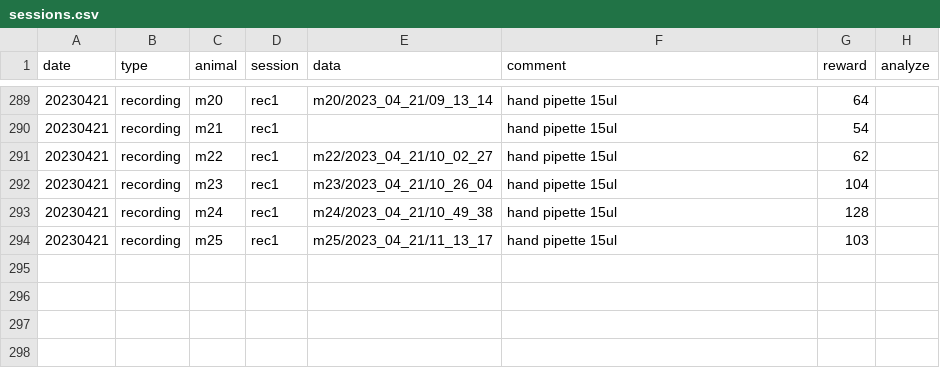
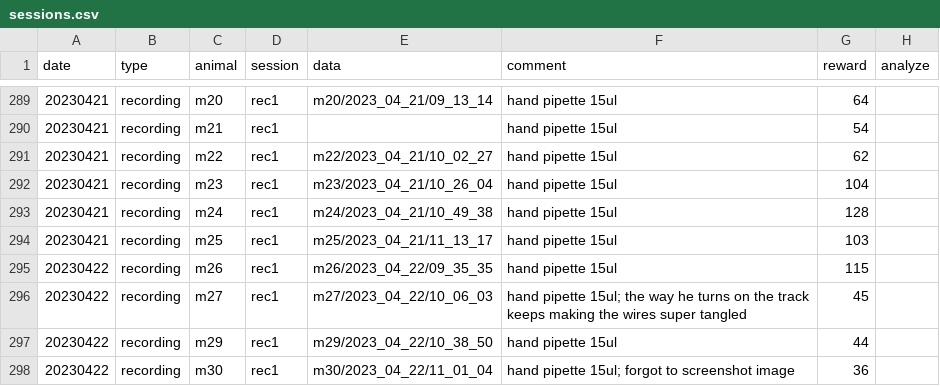
Before and after one commit to denisecailab/miniscope_2s-validation, a CSV file: experiment/cv_exp0/log/sessions.csv, drawn as a sheet; only a part is shown, gaps mark what is left out; the diff names each change by its address in the sheet, - before the commit and + after, or states it on an @@ line.

Commit message:
4/22/23 animal log

```diff
--- a/experiment/cv_exp0/log/sessions.csv
+++ b/experiment/cv_exp0/log/sessions.csv
+row 295: 20230422 | recording | m26 | rec1 | m26/2023_04_22/09_35_35 | hand pipette 15ul | 115
+row 296: 20230422 | recording | m27 | rec1 | m27/2023_04_22/10_06_03 | hand pipette 15ul; the way he turns on the track keeps making the wires super tangled | 45
+row 297: 20230422 | recording | m29 | rec1 | m29/2023_04_22/10_38_50 | hand pipette 15ul | 44
+row 298: 20230422 | recording | m30 | rec1 | m30/2023_04_22/11_01_04 | hand pipette 15ul; forgot to screenshot image | 36
```
Also changed, not shown: experiment/cv_exp0/log/weight.csv, 4 other files.
